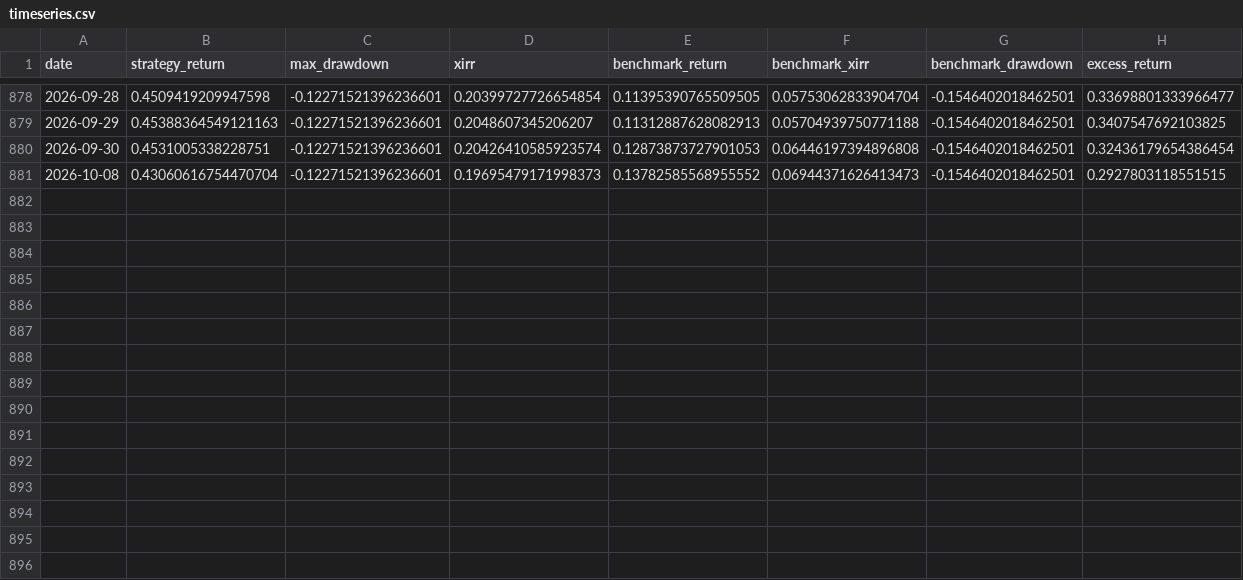
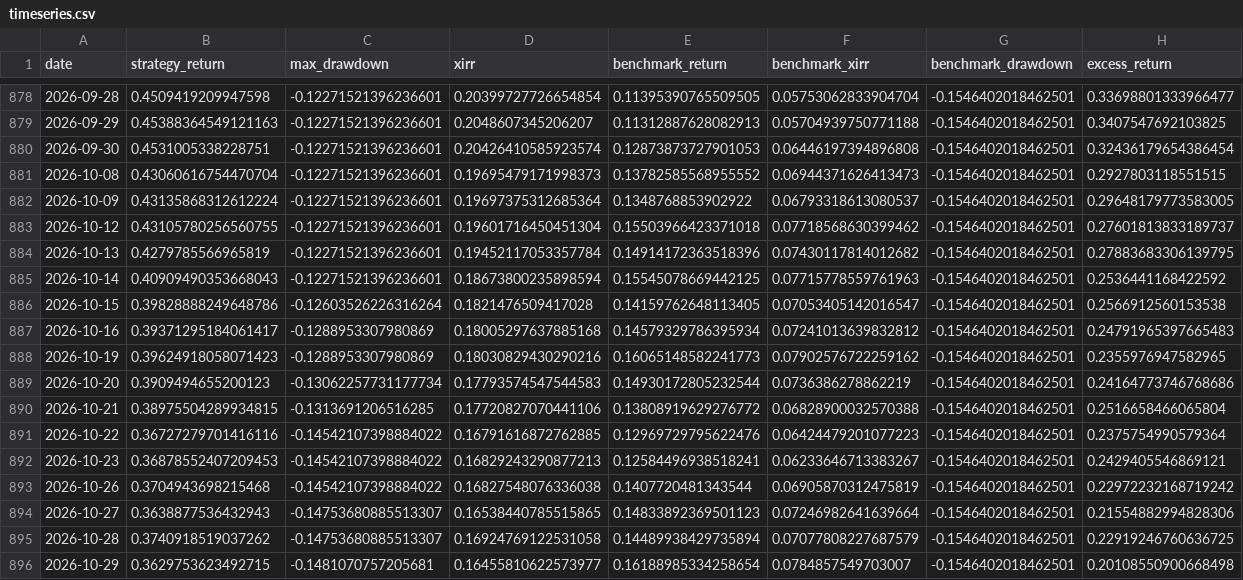
Before and after one commit to Ron-Wang/InvestmentQuant, a CSV file: strategy-map6-drip/timeseries.csv, drawn as a sheet; only a part is shown, gaps mark what is left out; the diff names each change by its address in the sheet, - before the commit and + after, or states it on an @@ line.

```diff
--- a/strategy-map6-drip/timeseries.csv
+++ b/strategy-map6-drip/timeseries.csv
+row 882: 2026-10-09 | 0.43135868312612224 | -0.12271521396236601 | 0.19697375312685364 | 0.1348768853902922 | 0.06793318613080537 | -0.1546402018462501 | 0.29648179773583005
+row 883: 2026-10-12 | 0.43105780256560755 | -0.12271521396236601 | 0.19601716450451304 | 0.15503966423371018 | 0.07718568630399462 | -0.1546402018462501 | 0.27601813833189737
+row 884: 2026-10-13 | 0.4279785566965819 | -0.12271521396236601 | 0.19452117053357784 | 0.14914172363518396 | 0.07430117814012682 | -0.1546402018462501 | 0.27883683306139795
+row 885: 2026-10-14 | 0.40909490353668043 | -0.12271521396236601 | 0.18673800235898594 | 0.15545078669442125 | 0.07715778559761963 | -0.1546402018462501 | 0.2536441168422592
+row 886: 2026-10-15 | 0.39828888249648786 | -0.12603526226316264 | 0.1821476509417028 | 0.14159762648113405 | 0.07053405142016547 | -0.1546402018462501 | 0.2566912560153538
+row 887: 2026-10-16 | 0.39371295184061417 | -0.1288953307980869 | 0.18005297637885168 | 0.14579329786395934 | 0.07241013639832812 | -0.1546402018462501 | 0.24791965397665483
+row 888: 2026-10-19 | 0.39624918058071423 | -0.1288953307980869 | 0.18030829430290216 | 0.16065148582241773 | 0.07902576722259162 | -0.1546402018462501 | 0.2355976947582965
+row 889: 2026-10-20 | 0.3909494655200123 | -0.13062257731177734 | 0.17793574547544583 | 0.14930172805232544 | 0.0736386278862219 | -0.1546402018462501 | 0.24164773746768686
+row 890: 2026-10-21 | 0.38975504289934815 | -0.1313691206516285 | 0.17720827070441106 | 0.13808919629276772 | 0.06828900032570388 | -0.1546402018462501 | 0.2516658466065804
+row 891: 2026-10-22 | 0.36727279701416116 | -0.14542107398884022 | 0.16791616872762885 | 0.12969729795622476 | 0.06424479201077223 | -0.1546402018462501 | 0.2375754990579364
+row 892: 2026-10-23 | 0.36878552407209453 | -0.14542107398884022 | 0.16829243290877213 | 0.12584496938518241 | 0.06233646713383267 | -0.1546402018462501 | 0.2429405546869121
+row 893: 2026-10-26 | 0.3704943698215468 | -0.14542107398884022 | 0.16827548076336038 | 0.1407720481343544 | 0.06905870312475819 | -0.1546402018462501 | 0.22972232168719242
+row 894: 2026-10-27 | 0.3638877536432943 | -0.14753680885513307 | 0.16538440785515865 | 0.14833892369501123 | 0.07246982641639664 | -0.1546402018462501 | 0.21554882994828306
+row 895: 2026-10-28 | 0.3740918519037262 | -0.14753680885513307 | 0.16924769122531058 | 0.14489938429735894 | 0.07077808227687579 | -0.1546402018462501 | 0.22919246760636725
+row 896: 2026-10-29 | 0.3629753623492715 | -0.1481070757205681 | 0.16455810622573977 | 0.16188985334258654 | 0.0784857549703007 | -0.1546402018462501 | 0.20108550900668498
```
Also changed, not shown: strategy-map6-drip/funds.csv, strategy-map6-drip/holdings.csv, 2 other files.
